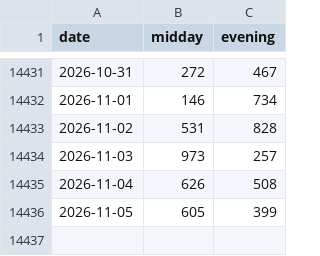
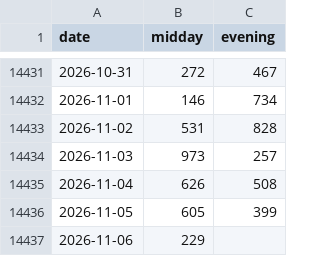
Before and after one commit to SRIIAKHILLESSH/streamlit_app, a CSV file: data/daily3.csv, drawn as a sheet; only a part is shown, gaps mark what is left out; the diff names each change by its address in the sheet, - before the commit and + after, or states it on an @@ line.

```diff
--- a/data/daily3.csv
+++ b/data/daily3.csv
+row 14437: 2026-11-06 | 229
```
Also changed, not shown: artifacts/automl1/live/predictions.csv, artifacts/automl2/live/predictions.csv, 8 other files.
